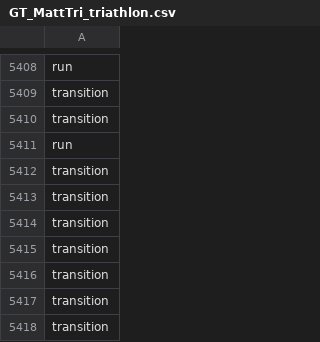
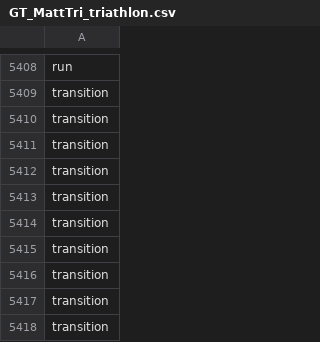
Before and after one commit to JustWhit/Triathlon_Trainer, a CSV file: Python_Files_and_Data/processed/GT_MattTri_triathlon.csv, drawn as a sheet; only a part is shown, gaps mark what is left out.

```diff
--- a/Python_Files_and_Data/processed/GT_MattTri_triathlon.csv
+++ b/Python_Files_and_Data/processed/GT_MattTri_triathlon.csv
@@ -5410,3 +5410,3 @@ transition
 transition
-run
+transition
 transition
```
Also changed, not shown: Python_Files_and_Data/processed/GT_Radlyn_combo_rb.csv, Python_Files_and_Data/processed/GT_justin_combo_brb.csv, 28 other files.
